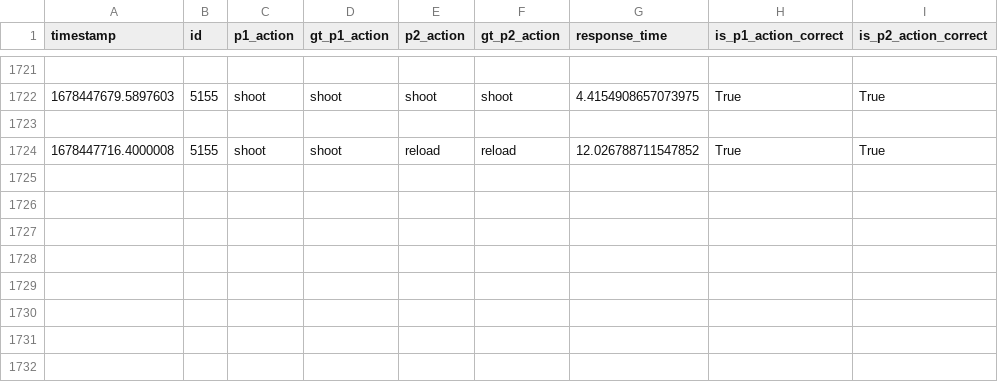
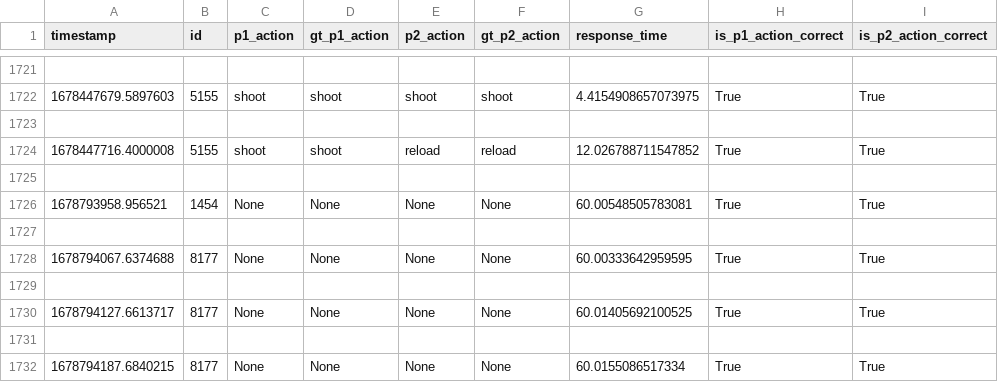
Before and after one commit to CG4002-B06/External_Comm, a CSV file: eval_sever/evaluation_logs/groupB06_logs.csv, drawn as a sheet; only a part is shown, gaps mark what is left out.

```diff
--- a/eval_sever/evaluation_logs/groupB06_logs.csv
+++ b/eval_sever/evaluation_logs/groupB06_logs.csv
@@ -1724 +1724,9 @@ timestamp,id,p1_action,gt_p1_action,p2_action,gt_p2_action,response_time,is_p1_a
 1678447716.4000008,5155,shoot,shoot,reload,reload,12.026788711547852,True,True
+
+1678793958.956521,1454,None,None,None,None,60.00548505783081,True,True
+
+1678794067.6374688,8177,None,None,None,None,60.00333642959595,True,True
+
+1678794127.6613717,8177,None,None,None,None,60.01405692100525,True,True
+
+1678794187.6840215,8177,None,None,None,None,60.0155086517334,True,True
```
Also changed, not shown: 2 other files.
